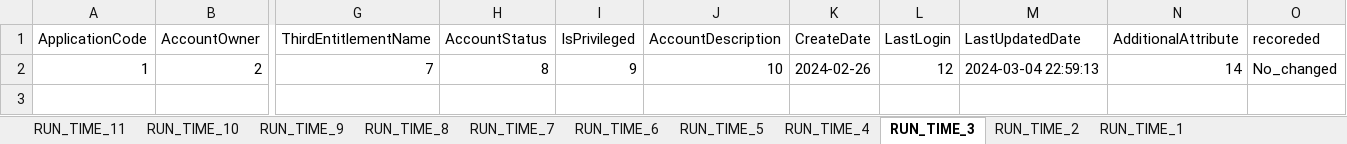
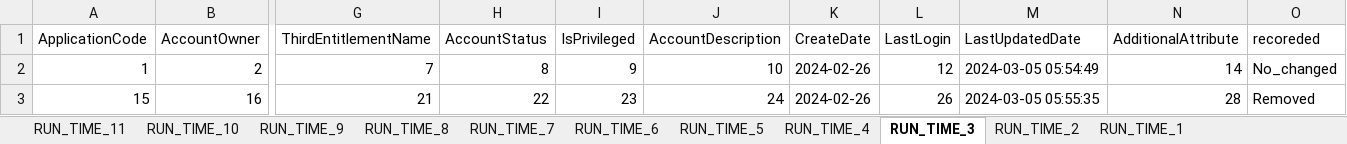
Before and after one commit to TaakJ/convert_files, an Excel workbook: tmp/log/DD_26022024.xlsx, sheet RUN_TIME_3, drawn as a sheet; only a part is shown, gaps mark what is left out; values as stored, in another font and other column widths than the file's, no borders; rows hold the shown columns only; the diff names each change by its address in the sheet, - before the commit and + after, or states it on an @@ line.

```diff
--- a/tmp/log/DD_26022024.xlsx (sheet RUN_TIME_3)
+++ b/tmp/log/DD_26022024.xlsx (sheet RUN_TIME_3)
-M2 (LastUpdatedDate): 2024-03-04 22:59:13
+M2 (LastUpdatedDate): 2024-03-05 05:54:49
+row 3: 15 | 16 | 21 | 22 | 23 | 24 | 2024-02-26 | 26 | 2024-03-05 05:55:35 | 28 | Removed
```
Also changed, not shown: sheet RUN_TIME_5, sheet RUN_TIME_6, sheet RUN_TIME_7, sheet RUN_TIME_1, sheet RUN_TIME_9, sheet RUN_TIME_8, 4 more sheets, export/Application Data Requirements.xlsx, tmp/log/DD_27022024.xlsx, 2 other files.
